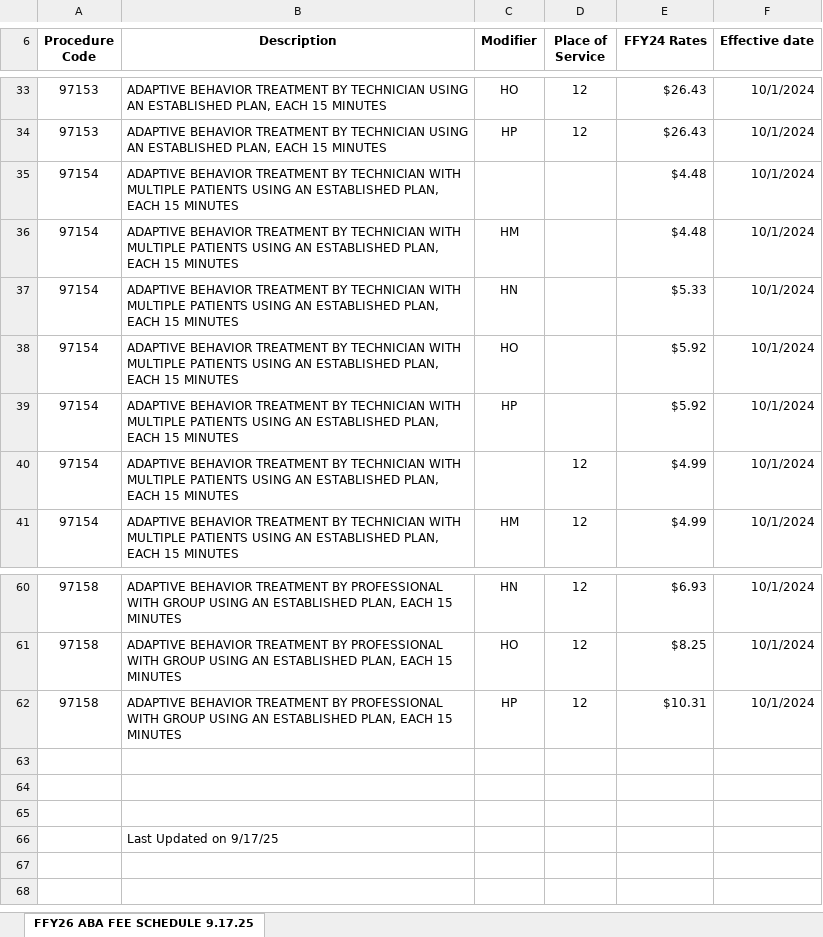
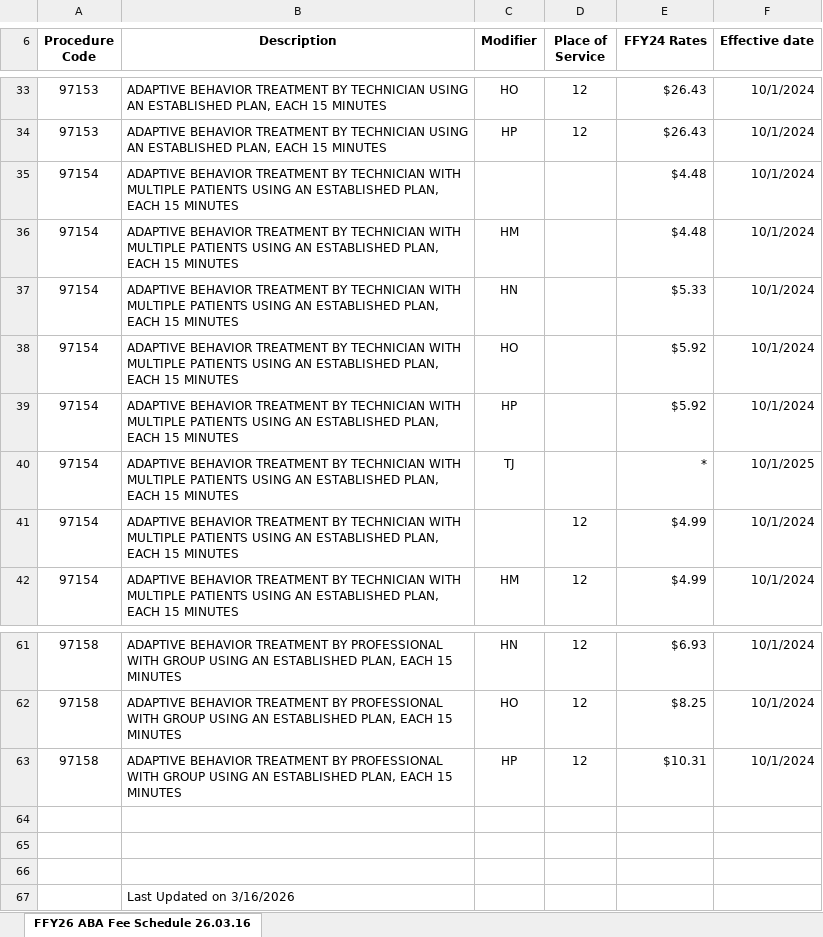
Before and after one commit to JtrunzPHP/medicaid-monitor, an Excel workbook: data/downloads/AZ/FY_6_Final_ABA_FeeSchedule.xlsx, sheet FFY26 ABA Fee Schedule 26.03.16, drawn as a sheet; only a part is shown, gaps mark what is left out; values as stored, in another font and other column widths than the file's, no borders; charts and pictures and conditional formats not drawn; addresses are those after the commit; the diff names each change by its address in the sheet, - before the commit and + after, or states it on an @@ line.

```diff
--- a/data/downloads/AZ/FY_6_Final_ABA_FeeSchedule.xlsx (sheet FFY26 ABA Fee Schedule 26.03.16)
+++ b/data/downloads/AZ/FY_6_Final_ABA_FeeSchedule.xlsx (sheet FFY26 ABA Fee Schedule 26.03.16)
-sheet tab: FFY26 ABA FEE SCHEDULE 9.17.25
+sheet tab: FFY26 ABA Fee Schedule 26.03.16
+row 40: 97154 | ADAPTIVE BEHAVIOR TREATMENT BY TECHNICIAN WITH MULTIPLE PATIENTS USING AN ESTABLISHED PLAN, EACH 15 MINUTES | TJ |  | * | 10/1/2025
-B67 (Description): Last Updated on 9/17/25
+B67 (Description): Last Updated on 3/16/2026
```
Also changed, not shown: charts or pictures, 4 other files.
